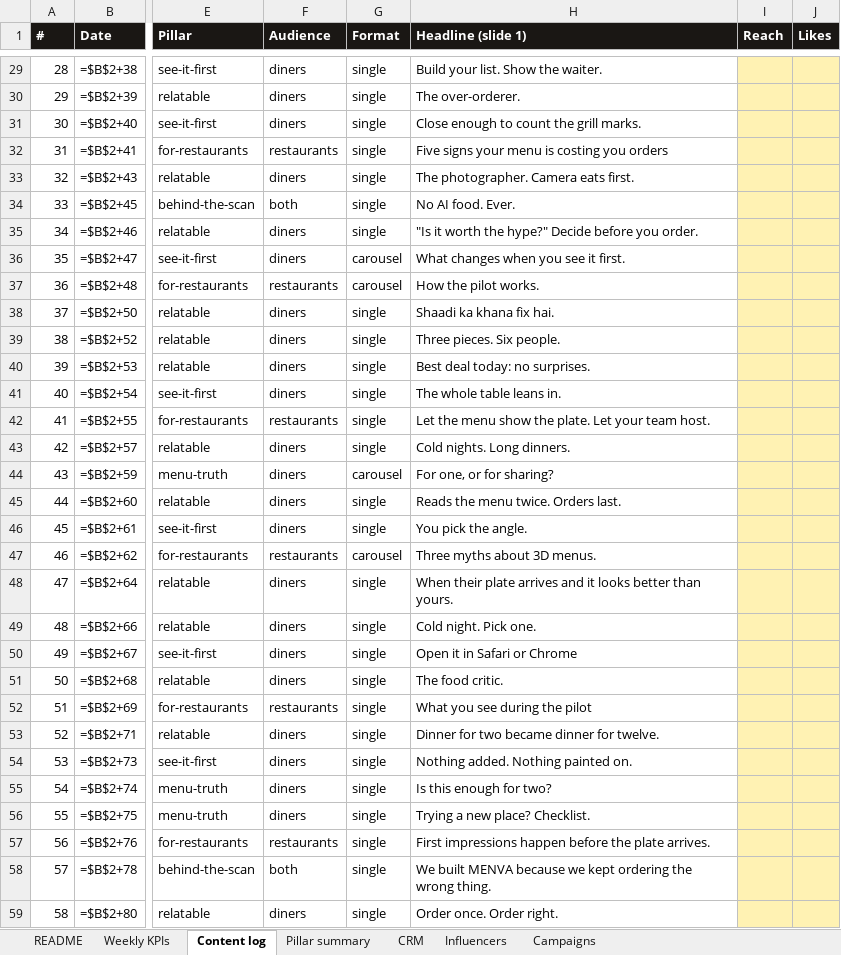
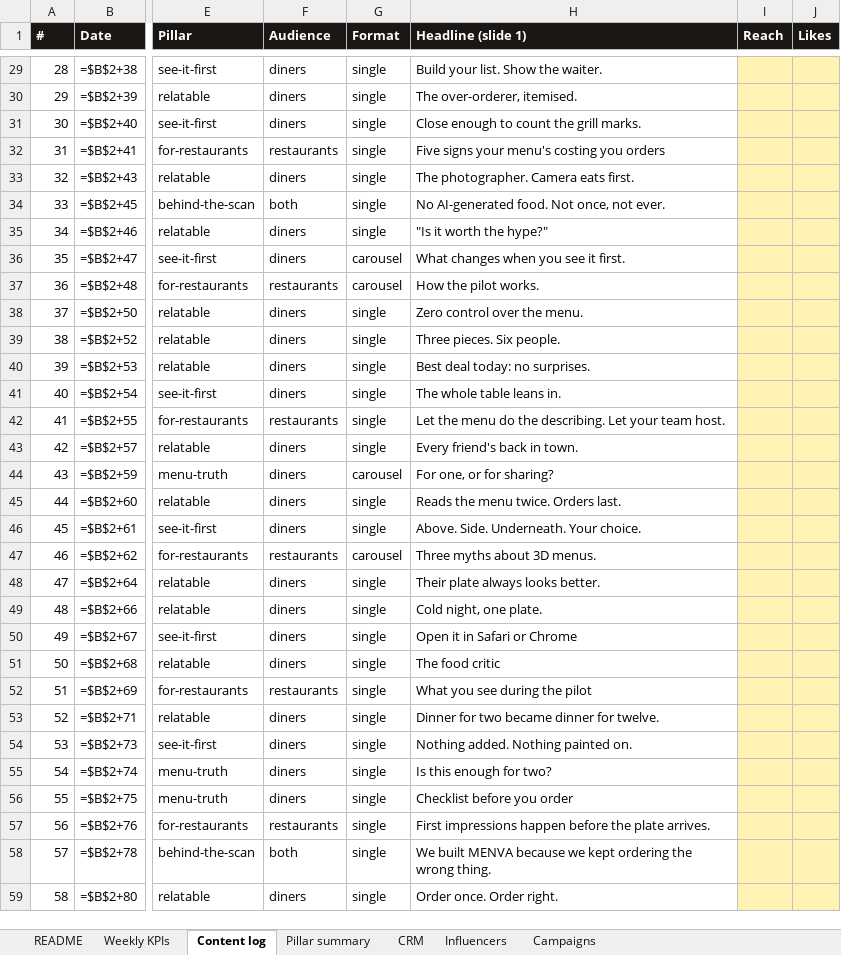
Before and after one commit to gamenailer0-oss/menva-mvp, an Excel workbook: social/marketing/menva-marketing-tracker.xlsx, sheet Content log, drawn as a sheet; only a part is shown, gaps mark what is left out; values as stored, in another font and other column widths than the file's, no borders; formulas without a stored value are shown as written; the diff covers the shown part only; the diff names each change by its address in the sheet, - before the commit and + after, or states it on an @@ line.

```diff
--- a/social/marketing/menva-marketing-tracker.xlsx (sheet Content log)
+++ b/social/marketing/menva-marketing-tracker.xlsx (sheet Content log)
-H30 (Headline (slide 1)): The over-orderer.
+H30 (Headline (slide 1)): The over-orderer, itemised.
-H32 (Headline (slide 1)): Five signs your menu is costing you orders
+H32 (Headline (slide 1)): Five signs your menu's costing you orders
-H34 (Headline (slide 1)): No AI food. Ever.
+H34 (Headline (slide 1)): No AI-generated food. Not once, not ever.
-H35 (Headline (slide 1)): "Is it worth the hype?" Decide before you order.
+H35 (Headline (slide 1)): "Is it worth the hype?"
-H38 (Headline (slide 1)): Shaadi ka khana fix hai.
+H38 (Headline (slide 1)): Zero control over the menu.
-H42 (Headline (slide 1)): …the menu show the plate. Let your…
+H42 (Headline (slide 1)): …the menu do the describing. Let your…
-H43 (Headline (slide 1)): Cold nights. Long dinners.
+H43 (Headline (slide 1)): Every friend's back in town.
-H46 (Headline (slide 1)): You pick the angle.
+H46 (Headline (slide 1)): Above. Side. Underneath. Your choice.
-H48 (Headline (slide 1)): When their plate arrives and it looks better than yours.
+H48 (Headline (slide 1)): Their plate always looks better.
-H49 (Headline (slide 1)): Cold night. Pick one.
+H49 (Headline (slide 1)): Cold night, one plate.
-H51 (Headline (slide 1)): The food critic.
+H51 (Headline (slide 1)): The food critic
-H56 (Headline (slide 1)): Trying a new place? Checklist.
+H56 (Headline (slide 1)): Checklist before you order
```
Also changed, not shown: 22 edited cells elsewhere in this sheet.
